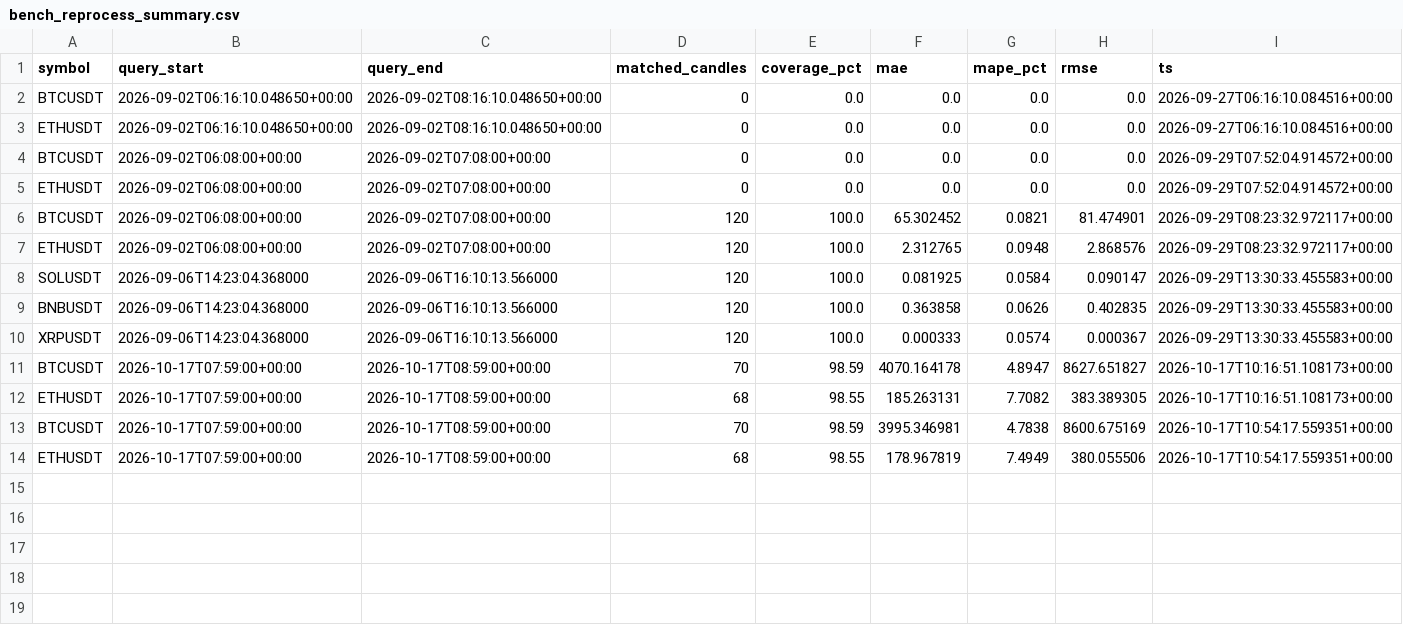
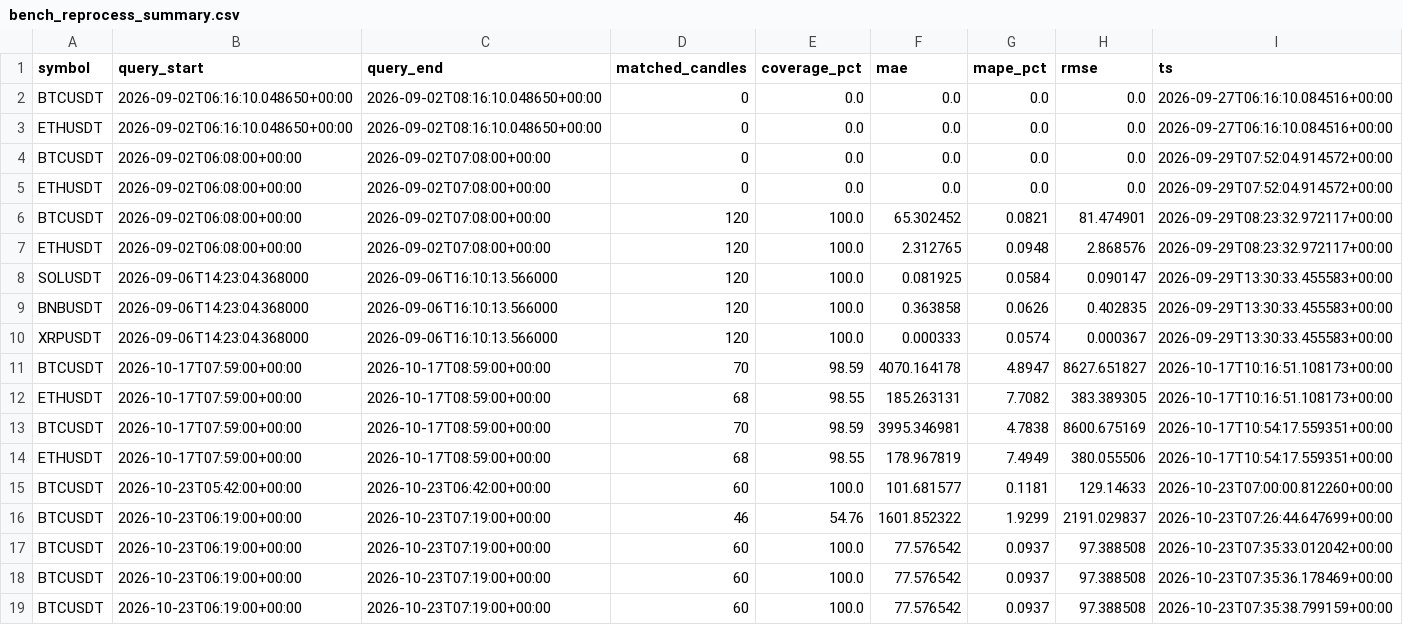
Before and after one commit to Quan-min211/data-lakehouse-lambda-architecture, a CSV file: results/logs/bench_reprocess_summary.csv, drawn as a sheet; the diff names each change by its address in the sheet, - before the commit and + after, or states it on an @@ line.

```diff
--- a/results/logs/bench_reprocess_summary.csv
+++ b/results/logs/bench_reprocess_summary.csv
+row 15: BTCUSDT | 2026-10-23T05:42:00+00:00 | 2026-10-23T06:42:00+00:00 | 60 | 100.0 | 101.681577 | 0.1181 | 129.14633 | 2026-10-23T07:00:00.812260+00:00
+row 16: BTCUSDT | 2026-10-23T06:19:00+00:00 | 2026-10-23T07:19:00+00:00 | 46 | 54.76 | 1601.852322 | 1.9299 | 2191.029837 | 2026-10-23T07:26:44.647699+00:00
+row 17: BTCUSDT | 2026-10-23T06:19:00+00:00 | 2026-10-23T07:19:00+00:00 | 60 | 100.0 | 77.576542 | 0.0937 | 97.388508 | 2026-10-23T07:35:33.012042+00:00
+row 18: BTCUSDT | 2026-10-23T06:19:00+00:00 | 2026-10-23T07:19:00+00:00 | 60 | 100.0 | 77.576542 | 0.0937 | 97.388508 | 2026-10-23T07:35:36.178469+00:00
+row 19: BTCUSDT | 2026-10-23T06:19:00+00:00 | 2026-10-23T07:19:00+00:00 | 60 | 100.0 | 77.576542 | 0.0937 | 97.388508 | 2026-10-23T07:35:38.799159+00:00
```
Also changed, not shown: results/logs/bench_compaction.csv, 31 other files.
